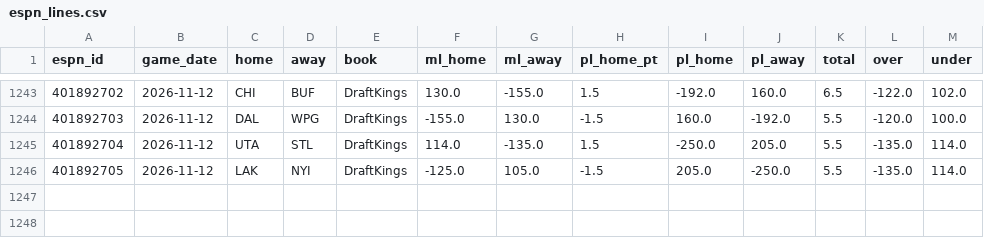
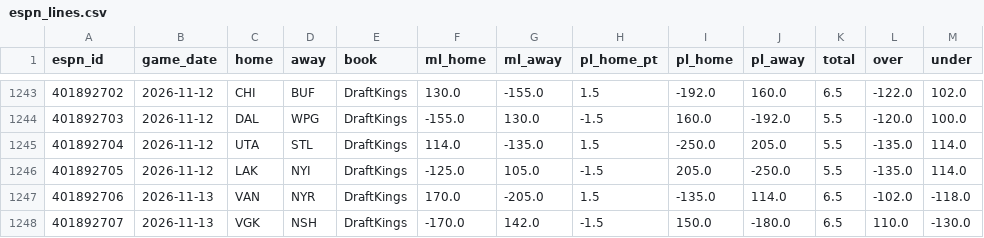
Before and after one commit to tj6600/nfl-betting-model, a CSV file: odds_log/nhl/espn_lines.csv, drawn as a sheet; only a part is shown, gaps mark what is left out.

```diff
--- a/odds_log/nhl/espn_lines.csv
+++ b/odds_log/nhl/espn_lines.csv
@@ -1246 +1246,3 @@ espn_id,game_date,home,away,book,ml_home,ml_away,pl_home_pt,pl_home,pl_away,tota
 401892705,2026-11-12,LAK,NYI,DraftKings,-125.0,105.0,-1.5,205.0,-250.0,5.5,-135.0,114.0
+401892706,2026-11-13,VAN,NYR,DraftKings,170.0,-205.0,1.5,-135.0,114.0,6.5,-102.0,-118.0
+401892707,2026-11-13,VGK,NSH,DraftKings,-170.0,142.0,-1.5,150.0,-180.0,6.5,110.0,-130.0
```
Also changed, not shown: nba_data/games.csv, 12 other files.
